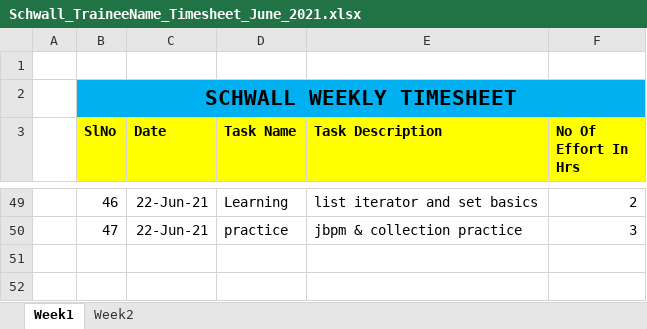
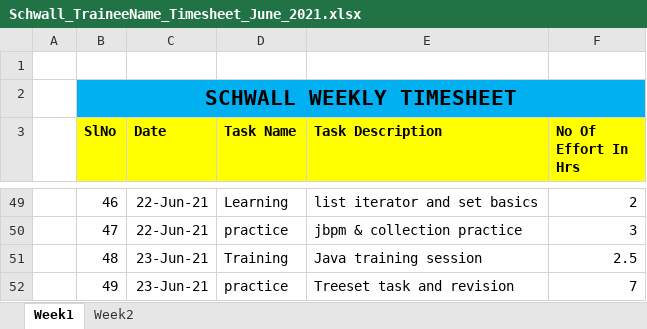
Before and after one commit to Surge-Technology/JavaTraining-Batch1, an Excel workbook: Saranya/Timesheet/Schwall_TraineeName_Timesheet_June_2021.xlsx, sheet Week1, drawn as a sheet; only a part is shown, gaps mark what is left out; values as stored, in another font and other column widths than the file's, no borders; the diff names each change by its address in the sheet, - before the commit and + after, or states it on an @@ line.

Commit message:
Update Schwall_TraineeName_Timesheet_June_2021.xlsx

```diff
--- a/Saranya/Timesheet/Schwall_TraineeName_Timesheet_June_2021.xlsx (sheet Week1)
+++ b/Saranya/Timesheet/Schwall_TraineeName_Timesheet_June_2021.xlsx (sheet Week1)
+row 51:  | 48 | 23-Jun-21 | Training | Java training session | 2.5
+row 52:  | 49 | 23-Jun-21 | practice | Treeset task and revision | 7
```
